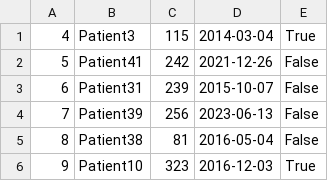
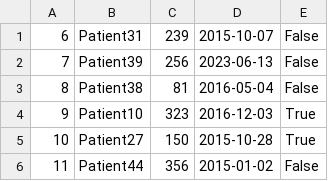
Before and after one commit to jvboronatjosep/Ex2av, a CSV file: datanew.csv, drawn as a sheet; only a part is shown; the shorter side is filled out with more unchanged rows; the diff names each change by its address in the sheet, - before the commit and + after, or states it on an @@ line.

```diff
--- a/datanew.csv
+++ b/datanew.csv
-row 1: 4 | Patient3 | 115 | 2014-03-04 | True
-row 2: 5 | Patient41 | 242 | 2021-12-26 | False
```
Also changed, not shown: 8 other files.
